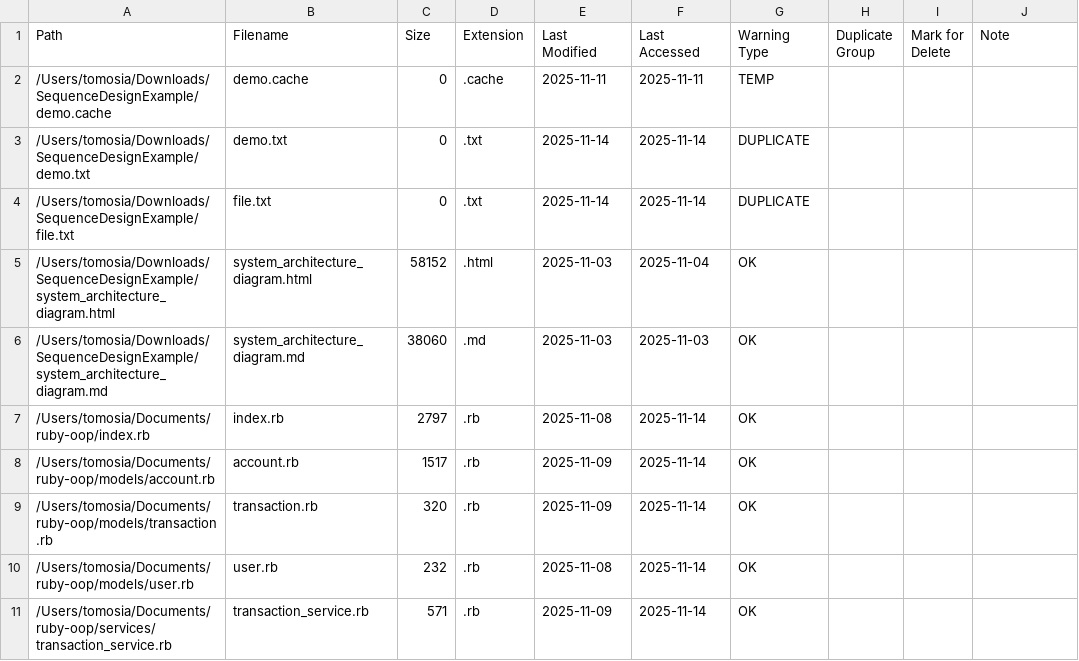
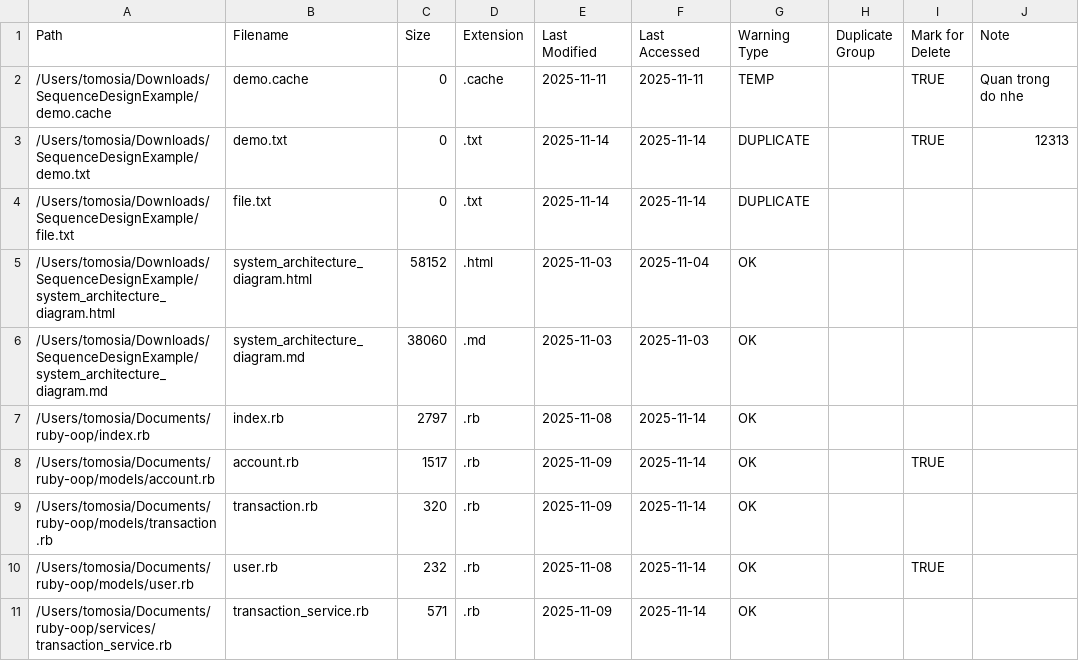
Before and after one commit to tms-thientran/learn-ruby, a CSV file: safe_clean_ruby/exports/safeclean_1763103419.csv, drawn as a sheet.

```diff
--- a/safe_clean_ruby/exports/safeclean_1763103419.csv
+++ b/safe_clean_ruby/exports/safeclean_1763103419.csv
@@ -1,4 +1,4 @@
 Path,Filename,Size,Extension,Last Modified,Last Accessed,Warning Type,Duplicate Group,Mark for Delete,Note
-/Users/tomosia/Downloads/SequenceDesignExample/demo.cache,demo.cache,0,.cache,2025-11-11,2025-11-11,TEMP,"","",""
-/Users/tomosia/Downloads/SequenceDesignExample/demo.txt,demo.txt,0,.txt,2025-11-14,2025-11-14,DUPLICATE,"","",""
+/Users/tomosia/Downloads/SequenceDesignExample/demo.cache,demo.cache,0,.cache,2025-11-11,2025-11-11,TEMP,"",TRUE,Quan trong do nhe
+/Users/tomosia/Downloads/SequenceDesignExample/demo.txt,demo.txt,0,.txt,2025-11-14,2025-11-14,DUPLICATE,"",TRUE,12313
 /Users/tomosia/Downloads/SequenceDesignExample/file.txt,file.txt,0,.txt,2025-11-14,2025-11-14,DUPLICATE,"","",""
@@ -7,5 +7,5 @@ Path,Filename,Size,Extension,Last Modified,Last Accessed,Warning Type,Duplicate
 /Users/tomosia/Documents/ruby-oop/index.rb,index.rb,2797,.rb,2025-11-08,2025-11-14,OK,"","",""
-/Users/tomosia/Documents/ruby-oop/models/account.rb,account.rb,1517,.rb,2025-11-09,2025-11-14,OK,"","",""
+/Users/tomosia/Documents/ruby-oop/models/account.rb,account.rb,1517,.rb,2025-11-09,2025-11-14,OK,"",TRUE,""
 /Users/tomosia/Documents/ruby-oop/models/transaction.rb,transaction.rb,320,.rb,2025-11-09,2025-11-14,OK,"","",""
-/Users/tomosia/Documents/ruby-oop/models/user.rb,user.rb,232,.rb,2025-11-08,2025-11-14,OK,"","",""
+/Users/tomosia/Documents/ruby-oop/models/user.rb,user.rb,232,.rb,2025-11-08,2025-11-14,OK,"",TRUE,""
 /Users/tomosia/Documents/ruby-oop/services/transaction_service.rb,transaction_service.rb,571,.rb,2025-11-09,2025-11-14,OK,"","",""
```
Also changed, not shown: 6 other files.
